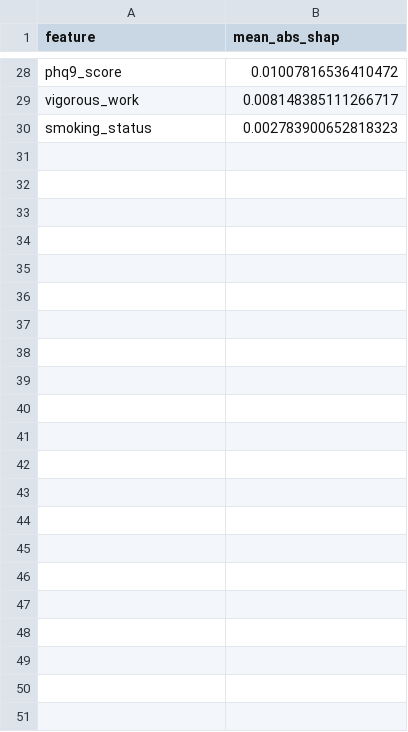
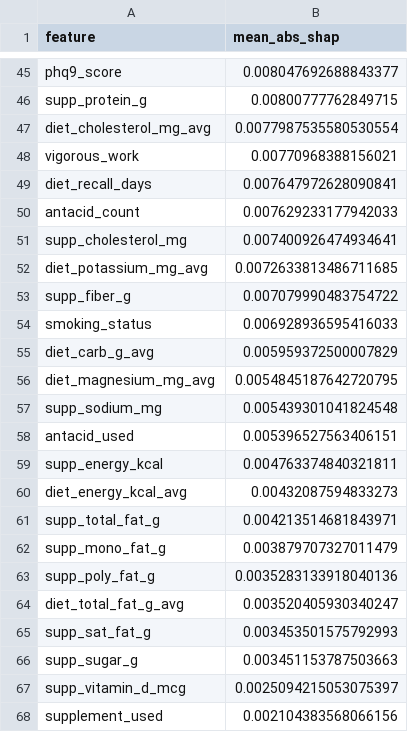
Before and after one commit to Chenyiooo/insulin-resistance-app-demo, a CSV file: results/tables/shap_importance.csv, drawn as a sheet; only a part is shown, gaps mark what is left out; addresses are those after the commit; the diff covers the shown part only; the diff names each change by its address in the sheet, - before the commit and + after, or states it on an @@ line.

Commit message:
update results with dietary features

```diff
--- a/results/tables/shap_importance.csv
+++ b/results/tables/shap_importance.csv
-B45 (mean_abs_shap): 0.01007816536410472
+B45 (mean_abs_shap): 0.008047692688843377
+row 46: supp_protein_g | 0.00800777762849715
+row 47: diet_cholesterol_mg_avg | 0.0077987535580530554
-B48 (mean_abs_shap): 0.008148385111266717
+B48 (mean_abs_shap): 0.00770968388156021
+row 49: diet_recall_days | 0.007647972628090841
+row 50: antacid_count | 0.007629233177942033
+row 51: supp_cholesterol_mg | 0.007400926474934641
+row 52: diet_potassium_mg_avg | 0.0072633813486711685
+row 53: supp_fiber_g | 0.007079990483754722
-B54 (mean_abs_shap): 0.002783900652818323
+B54 (mean_abs_shap): 0.006928936595416033
+row 55: diet_carb_g_avg | 0.005959372500007829
+row 56: diet_magnesium_mg_avg | 0.0054845187642720795
+row 57: supp_sodium_mg | 0.005439301041824548
+row 58: antacid_used | 0.005396527563406151
+row 59: supp_energy_kcal | 0.004763374840321811
+row 60: diet_energy_kcal_avg | 0.00432087594833273
+row 61: supp_total_fat_g | 0.004213514681843971
+row 62: supp_mono_fat_g | 0.003879707327011479
+row 63: supp_poly_fat_g | 0.0035283133918040136
+row 64: diet_total_fat_g_avg | 0.003520405930340247
+row 65: supp_sat_fat_g | 0.003453501575792993
+row 66: supp_sugar_g | 0.003451153787503663
+row 67: supp_vitamin_d_mcg | 0.0025094215053075397
+row 68: supplement_used | 0.002104383568066156
```
Also changed, not shown: 29 added rows, 12 removed rows and 14 edited cells elsewhere in this file, data/processed/missing_rates.csv, results/tables/model_performance.csv, 6 other files.
